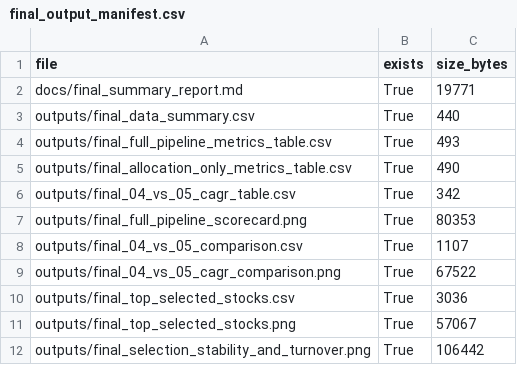
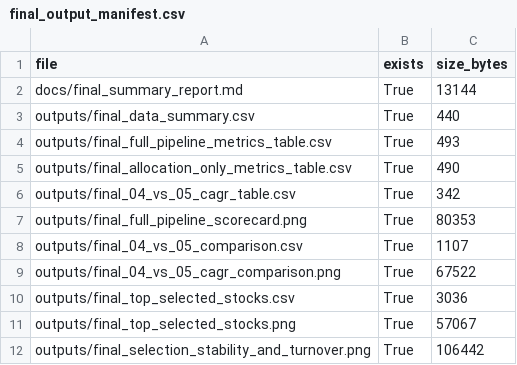
Before and after one commit to Sutthikamon/stock-selection-funnel, a CSV file: outputs/final_output_manifest.csv, drawn as a sheet.

```diff
--- a/outputs/final_output_manifest.csv
+++ b/outputs/final_output_manifest.csv
@@ -1,3 +1,3 @@
 file,exists,size_bytes
-docs/final_summary_report.md,True,19771
+docs/final_summary_report.md,True,13144
 outputs/final_data_summary.csv,True,440
```
Also changed, not shown: 5 other files.
